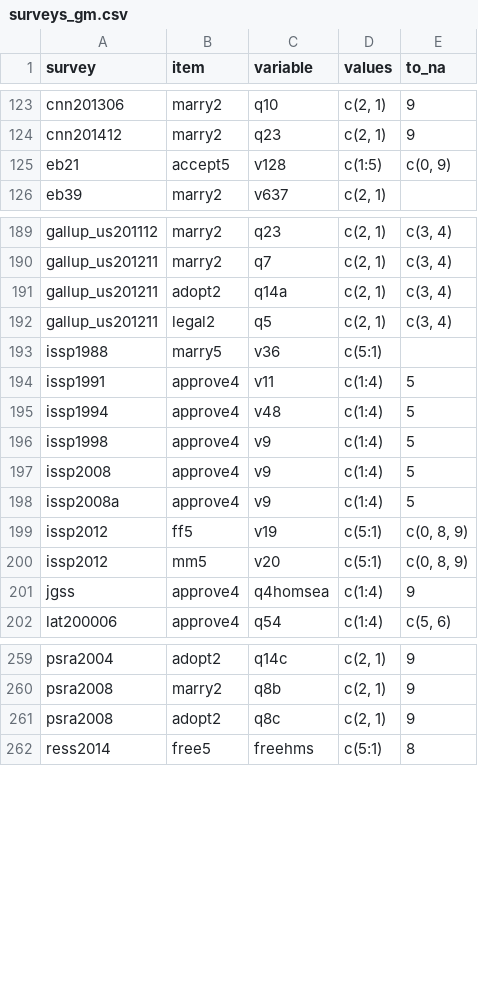
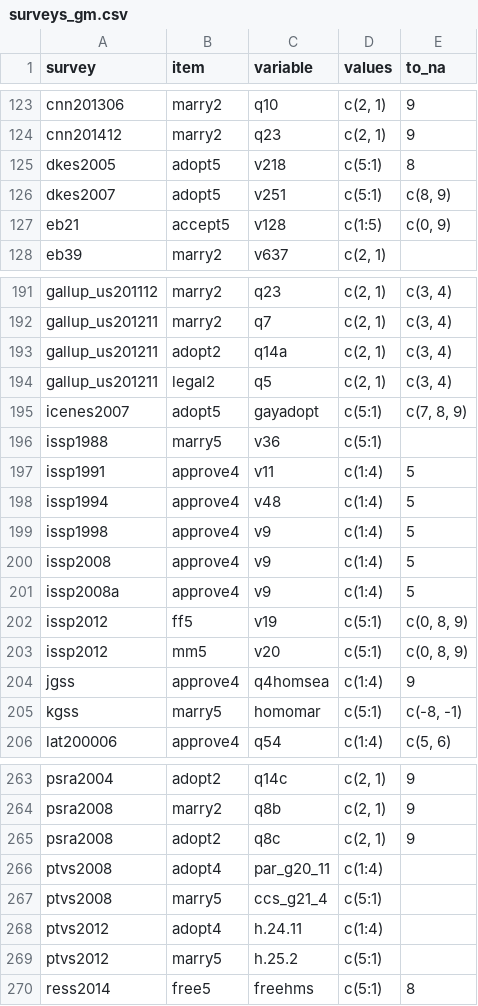
Before and after one commit to fsolt/dcpo_gayrights, a CSV file: data-raw/surveys_gm.csv, drawn as a sheet; only a part is shown, gaps mark what is left out; the diff names each change by its address in the sheet, - before the commit and + after, or states it on an @@ line.

Commit message:
add dkes, icenes, kgss, ptvs

```diff
--- a/data-raw/surveys_gm.csv
+++ b/data-raw/surveys_gm.csv
+row 125: dkes2005 | adopt5 | v218 | c(5:1) | 8
+row 126: dkes2007 | adopt5 | v251 | c(5:1) | c(8, 9)
+row 195: icenes2007 | adopt5 | gayadopt | c(5:1) | c(7, 8, 9)
+row 205: kgss | marry5 | homomar | c(5:1) | c(-8, -1)
+row 266: ptvs2008 | adopt4 | par_g20_11 | c(1:4)
+row 267: ptvs2008 | marry5 | ccs_g21_4 | c(5:1)
+row 268: ptvs2012 | adopt4 | h.24.11 | c(1:4)
+row 269: ptvs2012 | marry5 | h.25.2 | c(5:1)
```
